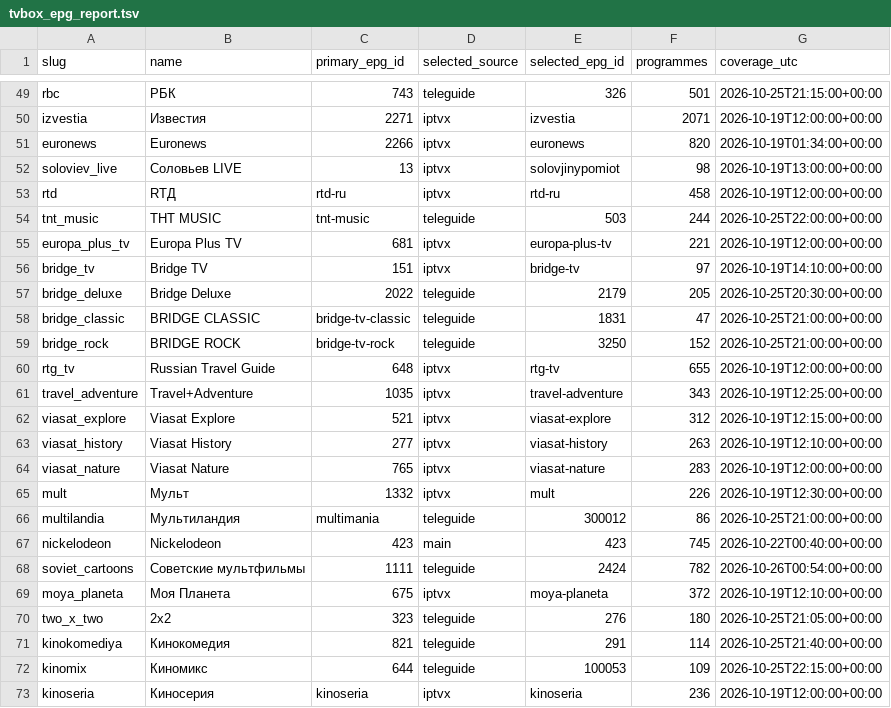
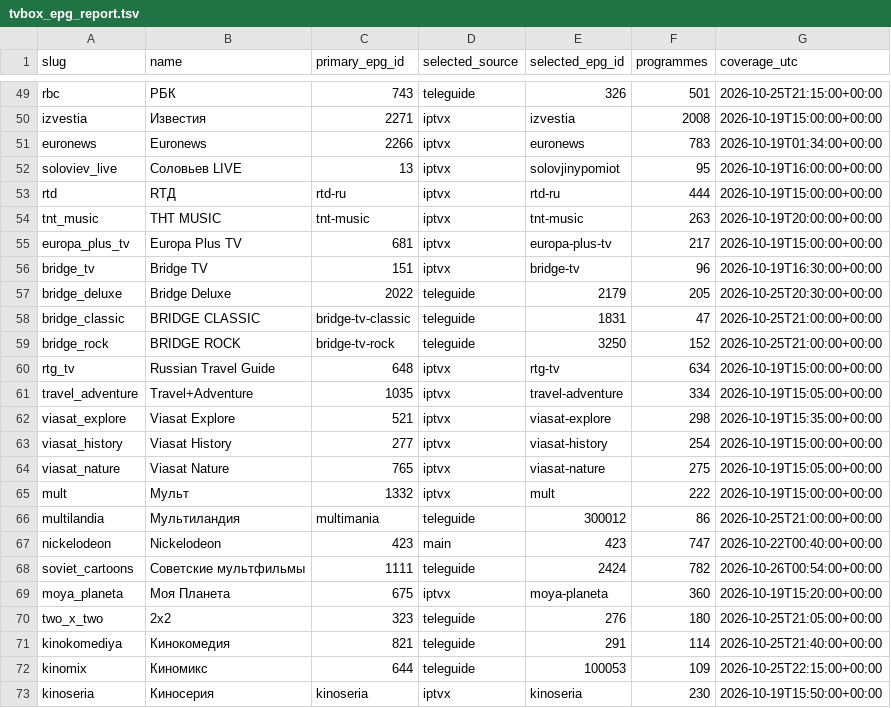
Before and after one commit to Commodo163/sys-cache-7c91, a TSV file: data/tvbox_epg_report.tsv, drawn as a sheet; only a part is shown, gaps mark what is left out; the diff covers the shown part only; the diff names each change by its address in the sheet, - before the commit and + after, or states it on an @@ line.

```diff
--- a/data/tvbox_epg_report.tsv
+++ b/data/tvbox_epg_report.tsv
-F50 (programmes): 2071
+F50 (programmes): 2008
-G50 (coverage_utc): 2026-10-19T12:00:00+00:00
+G50 (coverage_utc): 2026-10-19T15:00:00+00:00
-F51 (programmes): 820
+F51 (programmes): 783
-F52 (programmes): 98
+F52 (programmes): 95
-G52 (coverage_utc): 2026-10-19T13:00:00+00:00
+G52 (coverage_utc): 2026-10-19T16:00:00+00:00
-F53 (programmes): 458
+F53 (programmes): 444
-G53 (coverage_utc): 2026-10-19T12:00:00+00:00
+G53 (coverage_utc): 2026-10-19T15:00:00+00:00
-D54 (selected_source): teleguide
+D54 (selected_source): iptvx
-E54 (selected_epg_id): 503
+E54 (selected_epg_id): tnt-music
-F54 (programmes): 244
+F54 (programmes): 263
-G54 (coverage_utc): 2026-10-25T22:00:00+00:00
+G54 (coverage_utc): 2026-10-19T20:00:00+00:00
-F55 (programmes): 221
+F55 (programmes): 217
-G55 (coverage_utc): 2026-10-19T12:00:00+00:00
+G55 (coverage_utc): 2026-10-19T15:00:00+00:00
-F56 (programmes): 97
+F56 (programmes): 96
-G56 (coverage_utc): 2026-10-19T14:10:00+00:00
+G56 (coverage_utc): 2026-10-19T16:30:00+00:00
-F60 (programmes): 655
+F60 (programmes): 634
-G60 (coverage_utc): 2026-10-19T12:00:00+00:00
+G60 (coverage_utc): 2026-10-19T15:00:00+00:00
-F61 (programmes): 343
+F61 (programmes): 334
-G61 (coverage_utc): 2026-10-19T12:25:00+00:00
+G61 (coverage_utc): 2026-10-19T15:05:00+00:00
-F62 (programmes): 312
+F62 (programmes): 298
-G62 (coverage_utc): 2026-10-19T12:15:00+00:00
+G62 (coverage_utc): 2026-10-19T15:35:00+00:00
-F63 (programmes): 263
+F63 (programmes): 254
-G63 (coverage_utc): 2026-10-19T12:10:00+00:00
+G63 (coverage_utc): 2026-10-19T15:00:00+00:00
-F64 (programmes): 283
+F64 (programmes): 275
-G64 (coverage_utc): 2026-10-19T12:00:00+00:00
+G64 (coverage_utc): 2026-10-19T15:05:00+00:00
-F65 (programmes): 226
+F65 (programmes): 222
-G65 (coverage_utc): 2026-10-19T12:30:00+00:00
+G65 (coverage_utc): 2026-10-19T15:00:00+00:00
-F67 (programmes): 745
+F67 (programmes): 747
-F69 (programmes): 372
+F69 (programmes): 360
-G69 (coverage_utc): 2026-10-19T12:10:00+00:00
+G69 (coverage_utc): 2026-10-19T15:20:00+00:00
-F73 (programmes): 236
+F73 (programmes): 230
-G73 (coverage_utc): 2026-10-19T12:00:00+00:00
+G73 (coverage_utc): 2026-10-19T15:50:00+00:00
```
Also changed, not shown: 114 edited cells elsewhere in this file, 3 other files.
